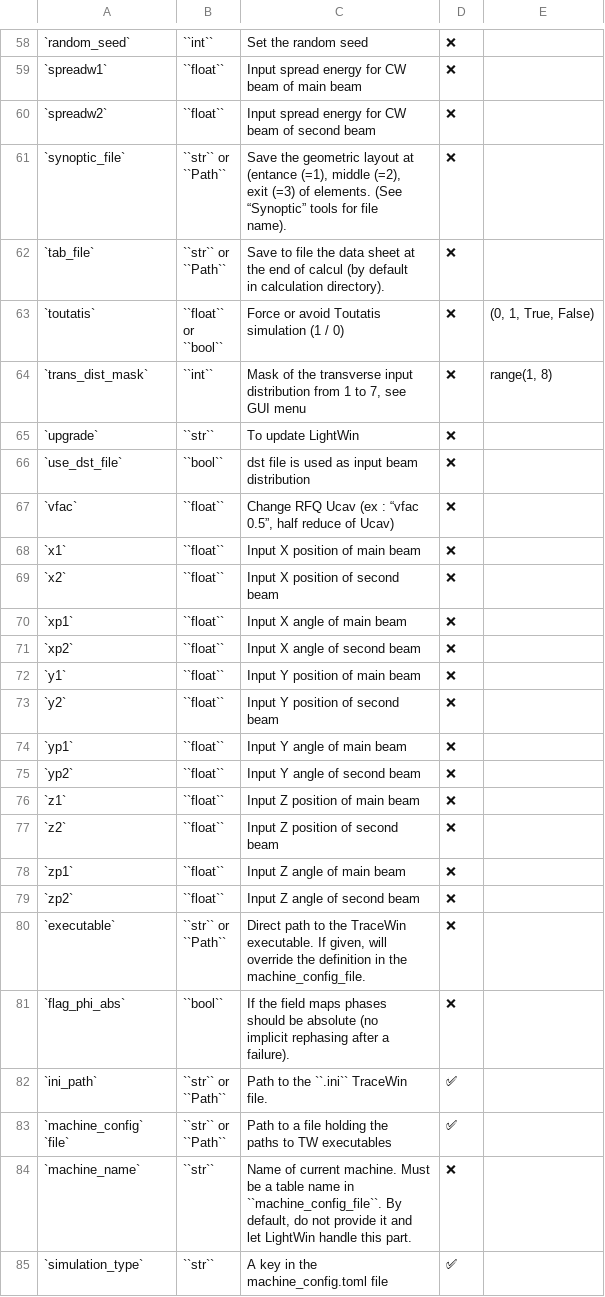
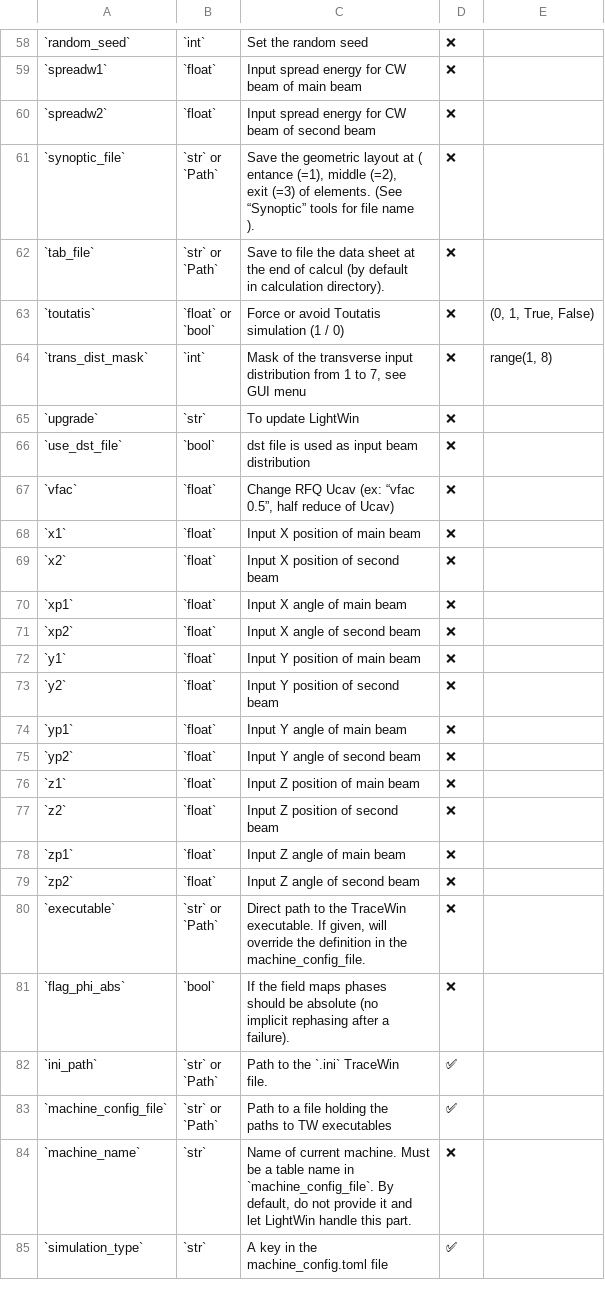
Before and after one commit to AdrienPlacais/LightWin, a CSV file: docs/manual/configuration_entries/beam_calculator_tracewin.csv, drawn as a sheet; only a part is shown, gaps mark what is left out; ↵ is a line break in a cell; the diff covers the shown part only; the diff names each change by its address in the sheet, - before the commit and + after, or states it on an @@ line.

Commit message:
better format for config tables in doc

```diff
--- a/docs/manual/configuration_entries/beam_calculator_tracewin.csv
+++ b/docs/manual/configuration_entries/beam_calculator_tracewin.csv
-B58: ``int``
+B58: `int`
-B59:B60: ``float``
+B59:B60: `float`
-B61:B62: ``str`` or ↵ ``Path``
+B61:B62: `str` or ↵ `Path`
-C61: …layout at ↵ (entance (=1), middle (=2), ↵ exit (=3) of elements. (See ↵ “Synoptic” tools for file ↵ name).
+C61: …layout at ( ↵ entance (=1), middle (=2), ↵ exit (=3) of elements. (See ↵ “Synoptic” tools for file name ↵ ).
-B63: ``float`` ↵ or ↵ ``bool``
+B63: `float` or ↵ `bool`
-B64: ``int``
+B64: `int`
-B65: ``str``
+B65: `str`
-B66: ``bool``
+B66: `bool`
-B67:B79: ``float``
+B67:B79: `float`
-C67: …RFQ Ucav (ex : “vfac ↵ 0.5”,…
+C67: …RFQ Ucav (ex: “vfac ↵ 0.5”,…
-B80: ``str`` or ↵ ``Path``
+B80: `str` or ↵ `Path`
-B81: ``bool``
+B81: `bool`
-B82:B83: ``str`` or ↵ ``Path``
+B82:B83: `str` or ↵ `Path`
-C82: Path to the ``.ini`` TraceWin ↵ file.
+C82: Path to the `.ini` TraceWin ↵ file.
-A83: `machine_config` ↵ `file`
+A83: `machine_config_file`
-B84:B85: ``str``
+B84:B85: `str`
-C84: …name in ↵ ``machine_config_file``. By ↵ default,…
+C84: …name in ↵ `machine_config_file`. By ↵ default,…
```
Also changed, not shown: 59 edited cells elsewhere in this file, docs/manual/configuration_entries/design_space_from_file.csv, docs/manual/configuration_entries/files.csv, 13 other files.
